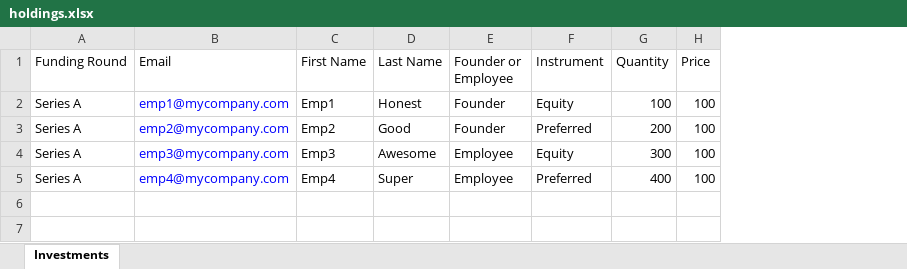
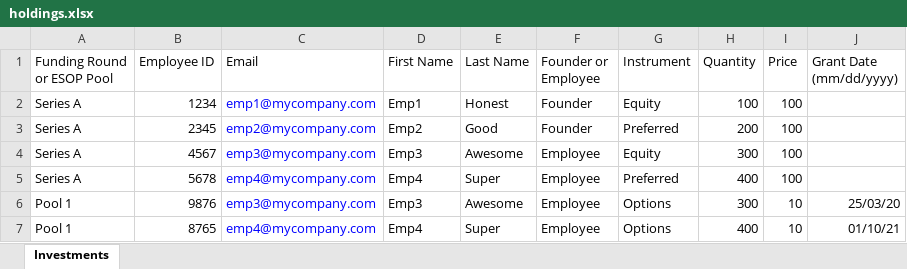
Before and after one commit to sampadadiwan/IRM, an Excel workbook: public/sample_uploads/holdings.xlsx, sheet Investments, drawn as a sheet; values as stored, in another font and other column widths than the file's, no borders; the diff names each change by its address in the sheet, - before the commit and + after, or states it on an @@ line.

Commit message:
Fixed import upload job for esop pool

```diff
--- a/public/sample_uploads/holdings.xlsx (sheet Investments)
+++ b/public/sample_uploads/holdings.xlsx (sheet Investments)
+column B (Employee ID), rows 2-5: 1234 | 2345 | 4567 | 5678
+column J (Grant Date (mm/dd/yyyy)), empty
-A1: Funding Round
+A1: Funding Round or ESOP Pool
+row 6: Pool 1 | 9876 | emp3@mycompany.com | Emp3 | Awesome | Employee | Options | 300 | 10 | 25/03/20
+row 7: Pool 1 | 8765 | emp4@mycompany.com | Emp4 | Super | Employee | Options | 400 | 10 | 01/10/21
```
Also changed, not shown: 1 other file.
